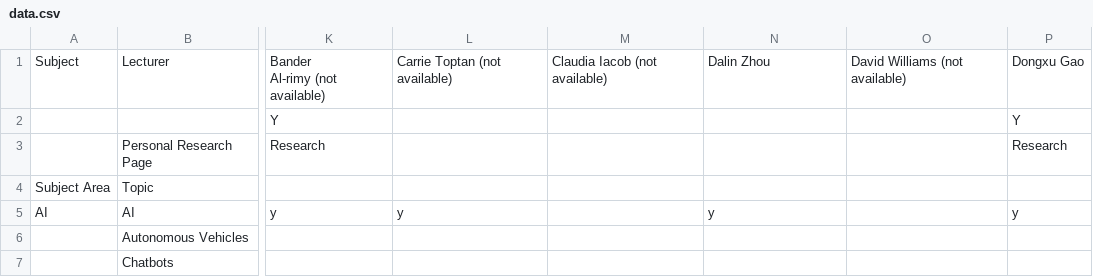
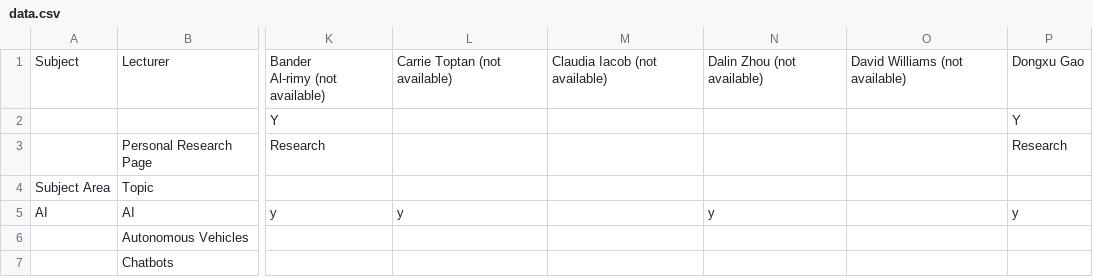
Before and after one commit to micfun123/Project_superviser_finder, a CSV file: data.csv, drawn as a sheet; only a part is shown, gaps mark what is left out; the diff names each change by its address in the sheet, - before the commit and + after, or states it on an @@ line.

Commit message:
Update data.csv

```diff
--- a/data.csv
+++ b/data.csv
-N1: Dalin Zhou
+N1: Dalin Zhou (not available)
```
